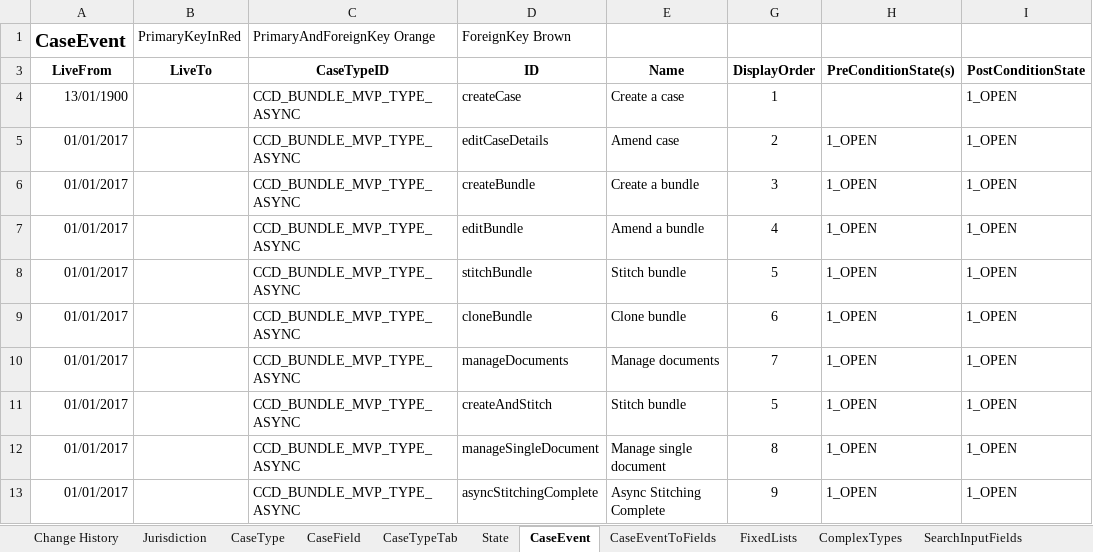
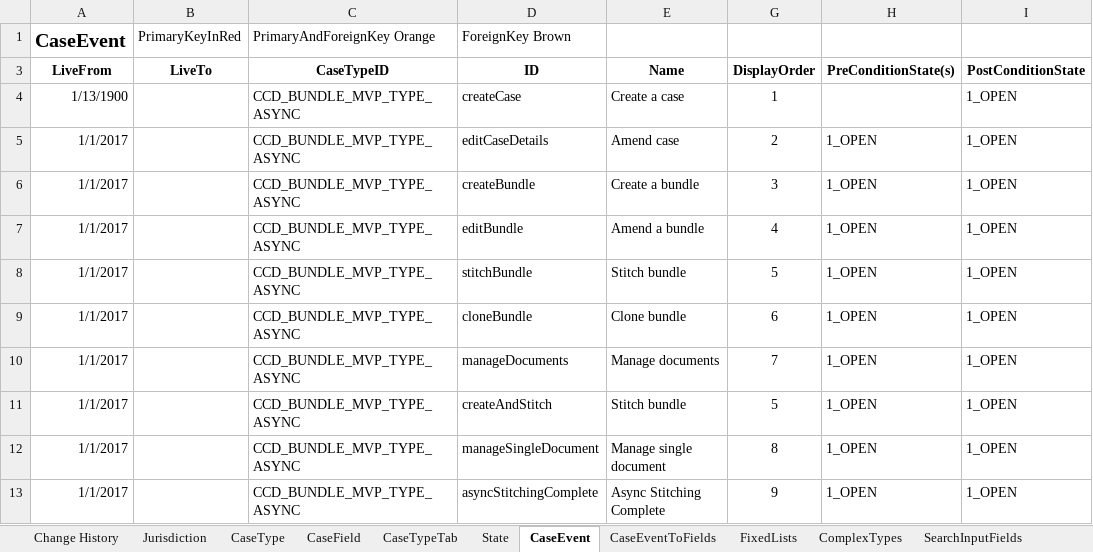
Before and after one commit to hmcts/em-ccd-orchestrator, an Excel workbook: src/aat/resources/adv_bundling_functional_tests_ccd_def.xlsx, sheet CaseEvent, drawn as a sheet; only a part is shown; values as stored, in another font and other column widths than the file's, no borders; the diff names each change by its address in the sheet, - before the commit and + after, or states it on an @@ line.

```diff
--- a/src/aat/resources/adv_bundling_functional_tests_ccd_def.xlsx (sheet CaseEvent)
+++ b/src/aat/resources/adv_bundling_functional_tests_ccd_def.xlsx (sheet CaseEvent)
-A4 (LiveFrom): 13/01/1900
+A4 (LiveFrom): 1/13/1900
-A5:A13 (LiveFrom): 01/01/2017
+A5:A13 (LiveFrom): 1/1/2017
```
Also changed, not shown: sheet ComplexTypes, sheet FixedLists, sheet AuthorisationComplexType, sheet AuthorisationCaseField, sheet CaseField, sheet AuthorisationCaseEvent, 10 more sheets.
